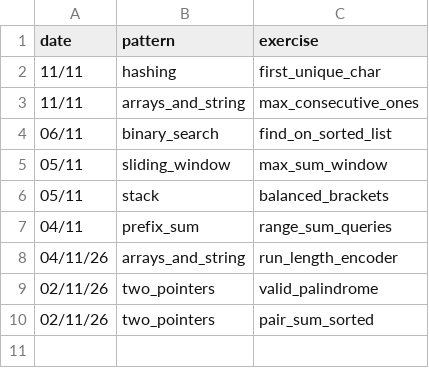
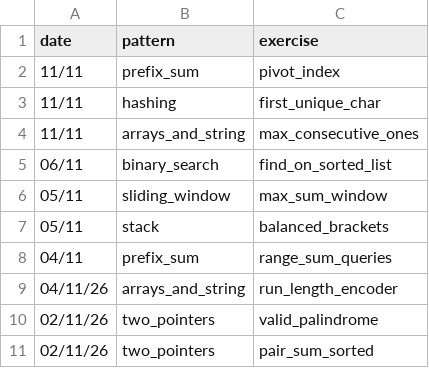
Before and after one commit to unphixedBug/learning_algo, a CSV file: attempts.csv, drawn as a sheet; the diff names each change by its address in the sheet, - before the commit and + after, or states it on an @@ line.

Commit message:
exo prefix sum/pivot index

```diff
--- a/attempts.csv
+++ b/attempts.csv
+row 2: 11/11 | prefix_sum | pivot_index
```
Also changed, not shown: 6 other files.
